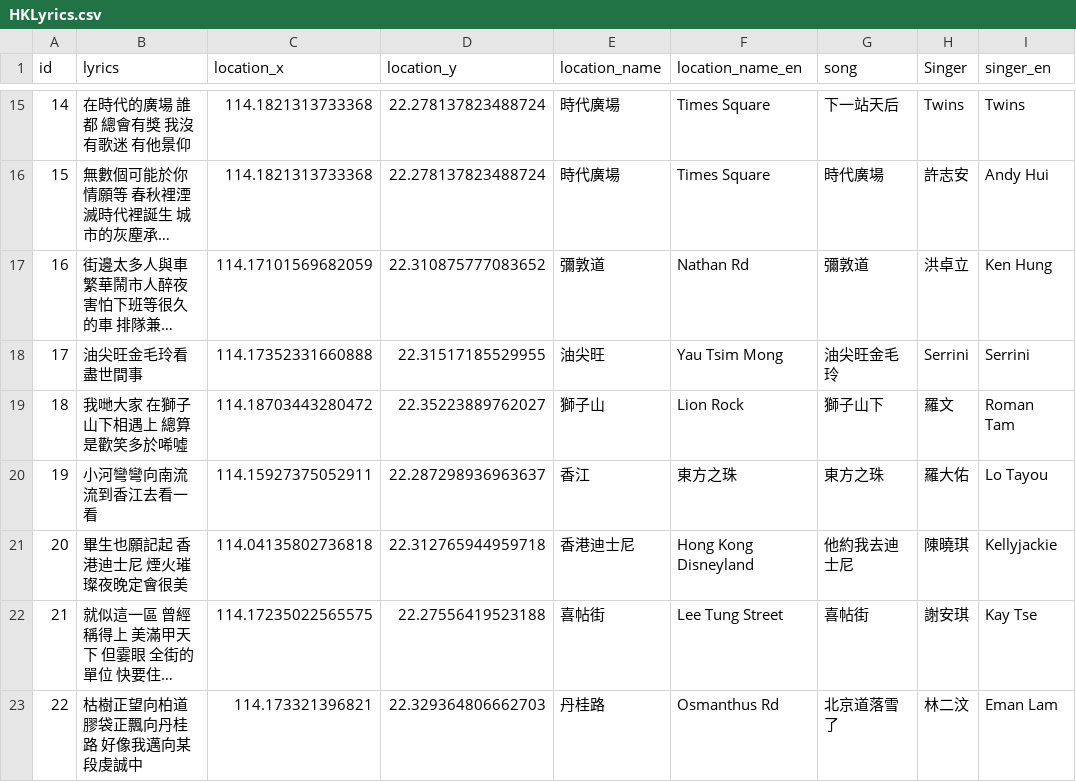
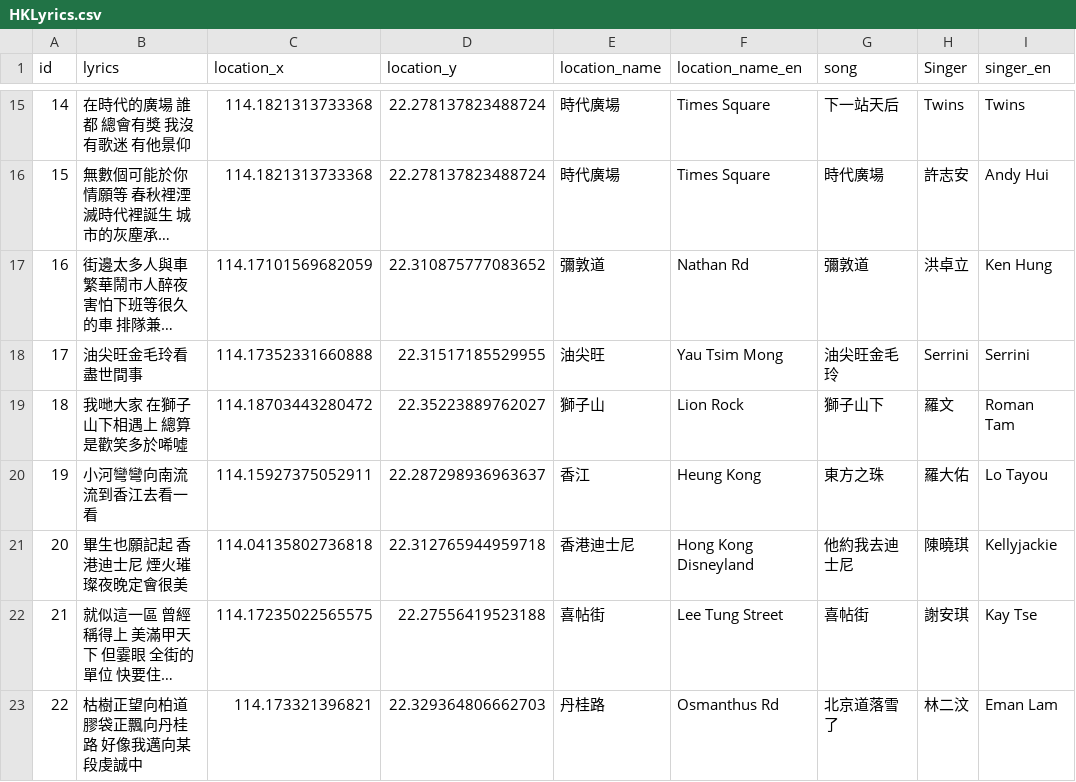
Before and after one commit to CS571-SU25/p7, a CSV file: docs/data/HKLyrics.csv, drawn as a sheet; only a part is shown, gaps mark what is left out; long unchanged cells end in …; the diff names each change by its address in the sheet, - before the commit and + after, or states it on an @@ line.

Commit message:
fix data

```diff
--- a/docs/data/HKLyrics.csv
+++ b/docs/data/HKLyrics.csv
-F20 (location_name_en): 東方之珠
+F20 (location_name_en): Heung Kong
```
Also changed, not shown: public/data/HKLyrics.csv.
